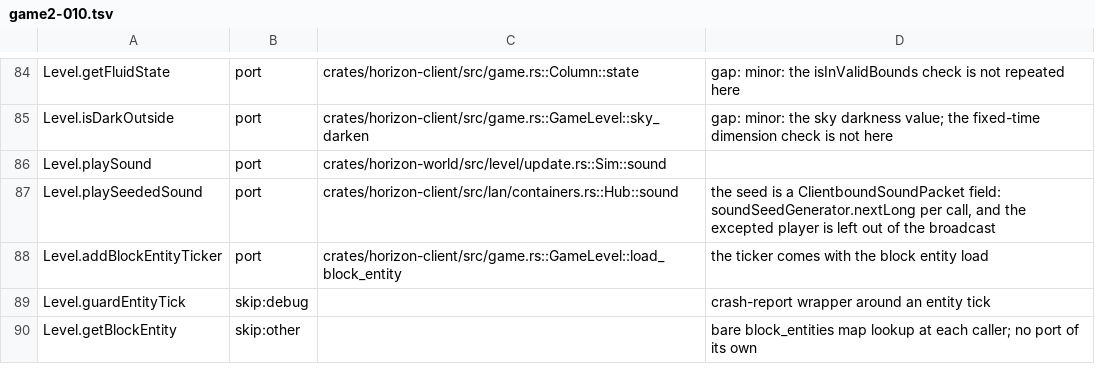
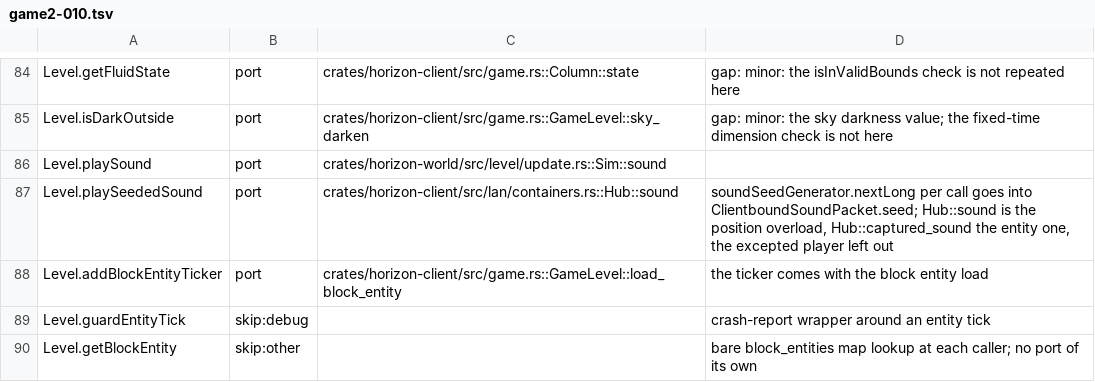
Before and after one commit to MSedgeMC/horizon, a TSV file: tools/port_map/game2-010.tsv, drawn as a sheet; only a part is shown, gaps mark what is left out.

Commit message:
ledger(game2-010): the note names both playSeededSound overloads

```diff
--- a/tools/port_map/game2-010.tsv
+++ b/tools/port_map/game2-010.tsv
@@ -86,3 +86,3 @@ Level.isDarkOutside	port	crates/horizon-client/src/game.rs::GameLevel::sky_darke
 Level.playSound	port	crates/horizon-world/src/level/update.rs::Sim::sound	
-Level.playSeededSound	port	crates/horizon-client/src/lan/containers.rs::Hub::sound	the seed is a ClientboundSoundPacket field: soundSeedGenerator.nextLong per call, and the excepted player is left out of the broadcast
+Level.playSeededSound	port	crates/horizon-client/src/lan/containers.rs::Hub::sound	soundSeedGenerator.nextLong per call goes into ClientboundSoundPacket.seed; Hub::sound is the position overload, Hub::captured_sound the entity one, the excepted player left out
 Level.addBlockEntityTicker	port	crates/horizon-client/src/game.rs::GameLevel::load_block_entity	the ticker comes with the block entity load
```
